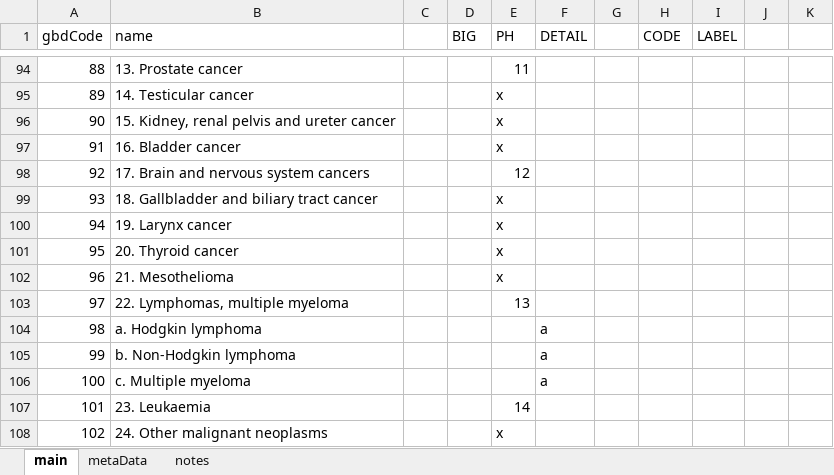
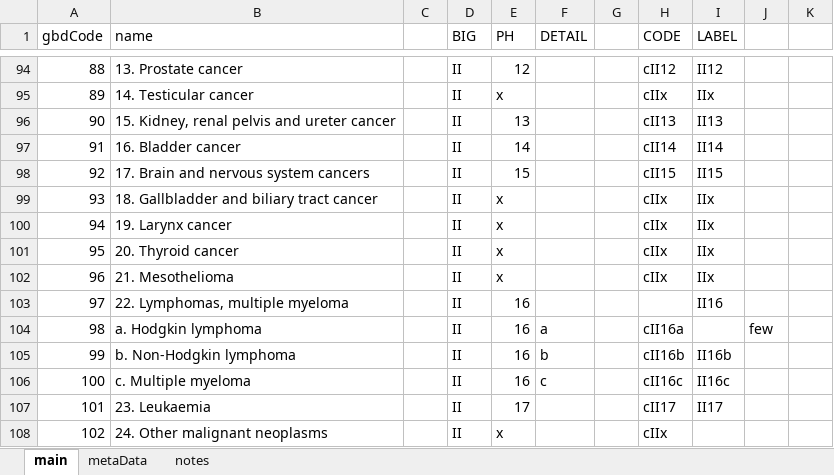
Before and after one commit to mcSamuelDataSci/CACommunityBurden, an Excel workbook: myCBD/myInfo/NEWgbd.ICD.Map.xlsx, sheet main, drawn as a sheet; only a part is shown, gaps mark what is left out; values as stored, in another font and other column widths than the file's, no cell formats; the diff covers the shown part only; the diff names each change by its address in the sheet, - before the commit and + after, or states it on an @@ line.

```diff
--- a/myCBD/myInfo/NEWgbd.ICD.Map.xlsx (sheet main)
+++ b/myCBD/myInfo/NEWgbd.ICD.Map.xlsx (sheet main)
-D94:D108 (BIG): (empty)
+D94:D108 (BIG): II
-E94 (PH): 11
+E94 (PH): 12
-H94 (CODE): (empty)
+H94 (CODE): cII12
-I94 (LABEL): (empty)
+I94 (LABEL): II12
-H95 (CODE): (empty)
+H95 (CODE): cIIx
-I95 (LABEL): (empty)
+I95 (LABEL): IIx
-E96 (PH): x
+E96 (PH): 13
-H96 (CODE): (empty)
+H96 (CODE): cII13
-I96 (LABEL): (empty)
+I96 (LABEL): II13
-E97 (PH): x
+E97 (PH): 14
-H97 (CODE): (empty)
+H97 (CODE): cII14
-I97 (LABEL): (empty)
+I97 (LABEL): II14
-E98 (PH): 12
+E98 (PH): 15
-H98 (CODE): (empty)
+H98 (CODE): cII15
-I98 (LABEL): (empty)
+I98 (LABEL): II15
-H99:H102 (CODE): (empty)
+H99:H102 (CODE): cIIx
-I99:I102 (LABEL): (empty)
+I99:I102 (LABEL): IIx
-E103 (PH): 13
+E103 (PH): 16
-I103 (LABEL): (empty)
+I103 (LABEL): II16
-E104:E106 (PH): (empty)
+E104:E106 (PH): 16
-H104 (CODE): (empty)
+H104 (CODE): cII16a
-J104: (empty)
+J104: few
-F105 (DETAIL): a
+F105 (DETAIL): b
-H105 (CODE): (empty)
+H105 (CODE): cII16b
-I105 (LABEL): (empty)
+I105 (LABEL): II16b
-F106 (DETAIL): a
+F106 (DETAIL): c
-H106 (CODE): (empty)
+H106 (CODE): cII16c
-I106 (LABEL): (empty)
+I106 (LABEL): II16c
-E107 (PH): 14
+E107 (PH): 17
-H107 (CODE): (empty)
+H107 (CODE): cII17
-I107 (LABEL): (empty)
+I107 (LABEL): II17
-H108 (CODE): (empty)
+H108 (CODE): cIIx
```
Also changed, not shown: 3 added rows and 394 edited cells elsewhere in this sheet, cell formats, formulas that keep their value.
